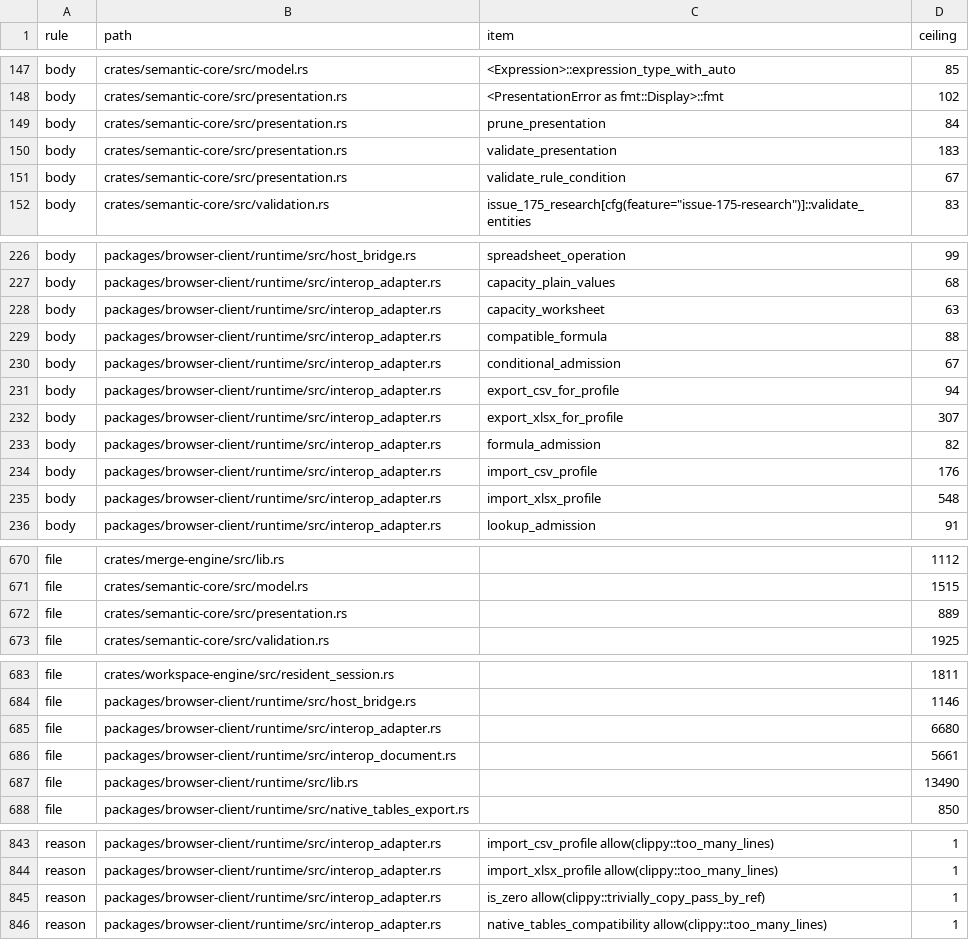
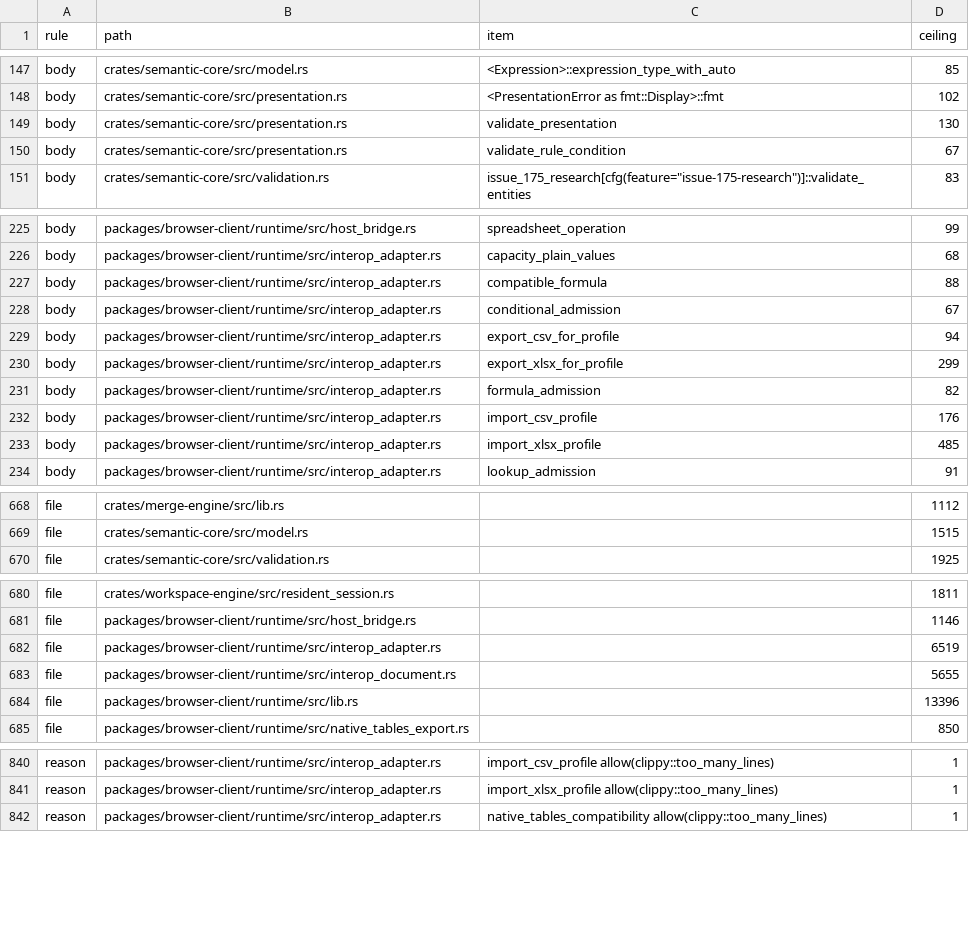
Before and after one commit to nurockplayer/tachiko-work, a TSV file: scripts/clean-code-baseline.tsv, drawn as a sheet; only a part is shown, gaps mark what is left out; the diff covers the shown part only.

Commit message:
Persist row and column visibility by stable ID (#986)
* Persist row and column visibility with batch history and XLSX support

* Fix standalone runtime visibility Clippy violations

* Explain why partitioned map iterators must be used

* Refresh v3 acceptance seed checksum for visibility literals

```diff
--- a/scripts/clean-code-baseline.tsv
+++ b/scripts/clean-code-baseline.tsv
@@ -148,4 +148,3 @@ body	crates/semantic-core/src/model.rs	<Expression>::expression_type_with_auto	8
 body	crates/semantic-core/src/presentation.rs	<PresentationError as fmt::Display>::fmt	102
-body	crates/semantic-core/src/presentation.rs	prune_presentation	84
-body	crates/semantic-core/src/presentation.rs	validate_presentation	183
+body	crates/semantic-core/src/presentation.rs	validate_presentation	130
 body	crates/semantic-core/src/presentation.rs	validate_rule_condition	67
@@ -227,3 +226,2 @@ body	packages/browser-client/runtime/src/host_bridge.rs	spreadsheet_operation	99
 body	packages/browser-client/runtime/src/interop_adapter.rs	capacity_plain_values	68
-body	packages/browser-client/runtime/src/interop_adapter.rs	capacity_worksheet	63
 body	packages/browser-client/runtime/src/interop_adapter.rs	compatible_formula	88
@@ -231,6 +229,6 @@ body	packages/browser-client/runtime/src/interop_adapter.rs	conditional_admissio
 body	packages/browser-client/runtime/src/interop_adapter.rs	export_csv_for_profile	94
-body	packages/browser-client/runtime/src/interop_adapter.rs	export_xlsx_for_profile	307
+body	packages/browser-client/runtime/src/interop_adapter.rs	export_xlsx_for_profile	299
 body	packages/browser-client/runtime/src/interop_adapter.rs	formula_admission	82
 body	packages/browser-client/runtime/src/interop_adapter.rs	import_csv_profile	176
-body	packages/browser-client/runtime/src/interop_adapter.rs	import_xlsx_profile	548
+body	packages/browser-client/runtime/src/interop_adapter.rs	import_xlsx_profile	485
 body	packages/browser-client/runtime/src/interop_adapter.rs	lookup_admission	91
@@ -671,3 +669,2 @@ file	crates/merge-engine/src/lib.rs		1112
 file	crates/semantic-core/src/model.rs		1515
-file	crates/semantic-core/src/presentation.rs		889
 file	crates/semantic-core/src/validation.rs		1925
@@ -684,5 +681,5 @@ file	crates/workspace-engine/src/resident_session.rs		1811
 file	packages/browser-client/runtime/src/host_bridge.rs		1146
-file	packages/browser-client/runtime/src/interop_adapter.rs		6680
-file	packages/browser-client/runtime/src/interop_document.rs		5661
-file	packages/browser-client/runtime/src/lib.rs		13490
+file	packages/browser-client/runtime/src/interop_adapter.rs		6519
+file	packages/browser-client/runtime/src/interop_document.rs		5655
+file	packages/browser-client/runtime/src/lib.rs		13396
 file	packages/browser-client/runtime/src/native_tables_export.rs		850
@@ -844,3 +841,2 @@ reason	packages/browser-client/runtime/src/interop_adapter.rs	import_csv_profile
 reason	packages/browser-client/runtime/src/interop_adapter.rs	import_xlsx_profile allow(clippy::too_many_lines)	1
-reason	packages/browser-client/runtime/src/interop_adapter.rs	is_zero allow(clippy::trivially_copy_pass_by_ref)	1
 reason	packages/browser-client/runtime/src/interop_adapter.rs	native_tables_compatibility allow(clippy::too_many_lines)	1
```
Also changed, not shown: 9 edited cells elsewhere in this file, 32 other files.
